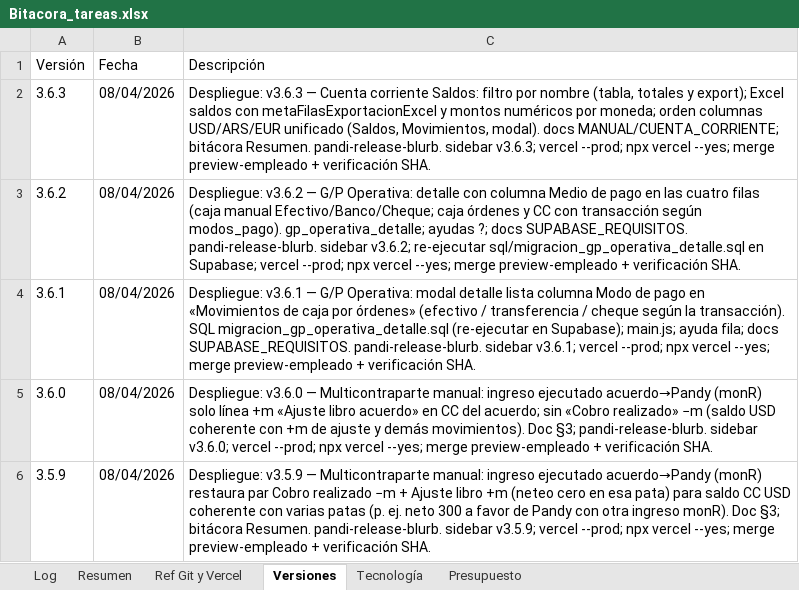
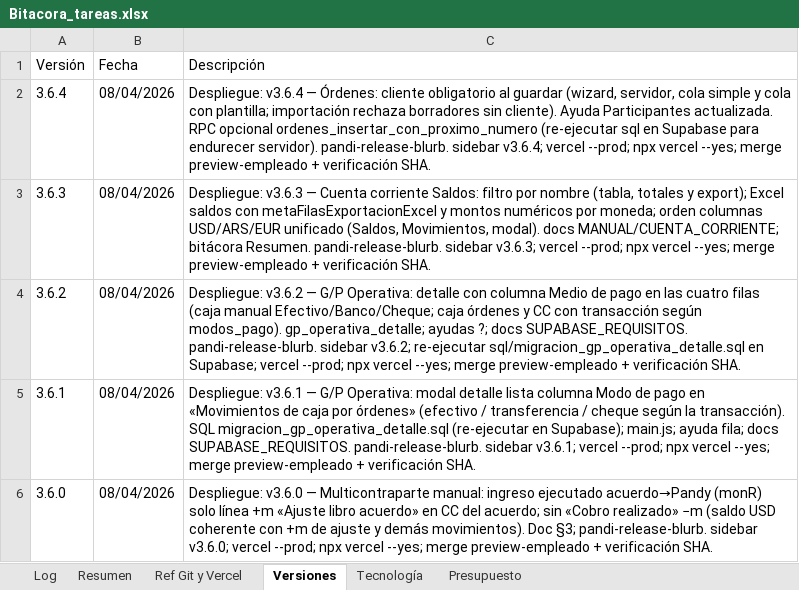
Before and after one commit to lucasbustosmartin-coder/pandy, an Excel workbook: Bitacora_tareas.xlsx, sheet Versiones, drawn as a sheet; only a part is shown; the shorter side is filled out with more unchanged rows; values as stored, in another font and other column widths than the file's, no borders; the diff names each change by its address in the sheet, - before the commit and + after, or states it on an @@ line.

```diff
--- a/Bitacora_tareas.xlsx (sheet Versiones)
+++ b/Bitacora_tareas.xlsx (sheet Versiones)
+row 2: 3.6.4 | 08/04/2026 | Despliegue: v3.6.4 — Órdenes: cliente obligatorio al guardar (wizard, servidor, cola simple y cola con plantilla; importación rechaza borradores sin cliente). Ayuda Participantes actualizada. RPC opcional ordenes_insertar_con_proximo_numero (re-ejecutar sql en Supabase para endurecer servidor). pandi-release-blurb. sidebar v3.6.4; vercel --prod; npx vercel --yes; merge preview-empleado + verificación SHA.
```
Also changed, not shown: sheet Log, sheet Resumen, 15 other files.
